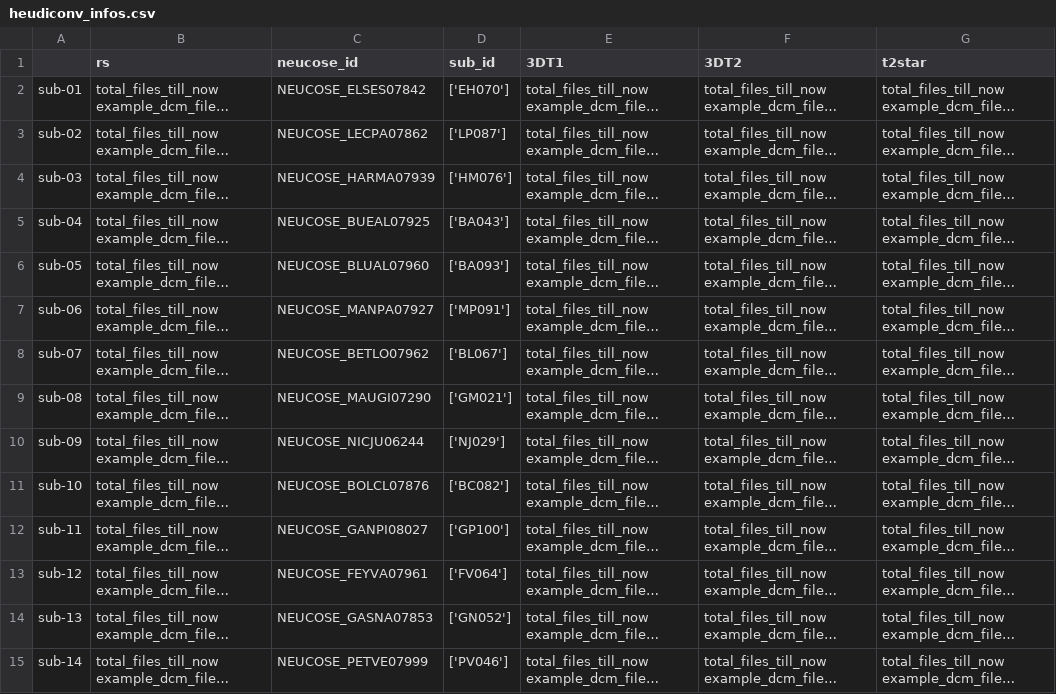
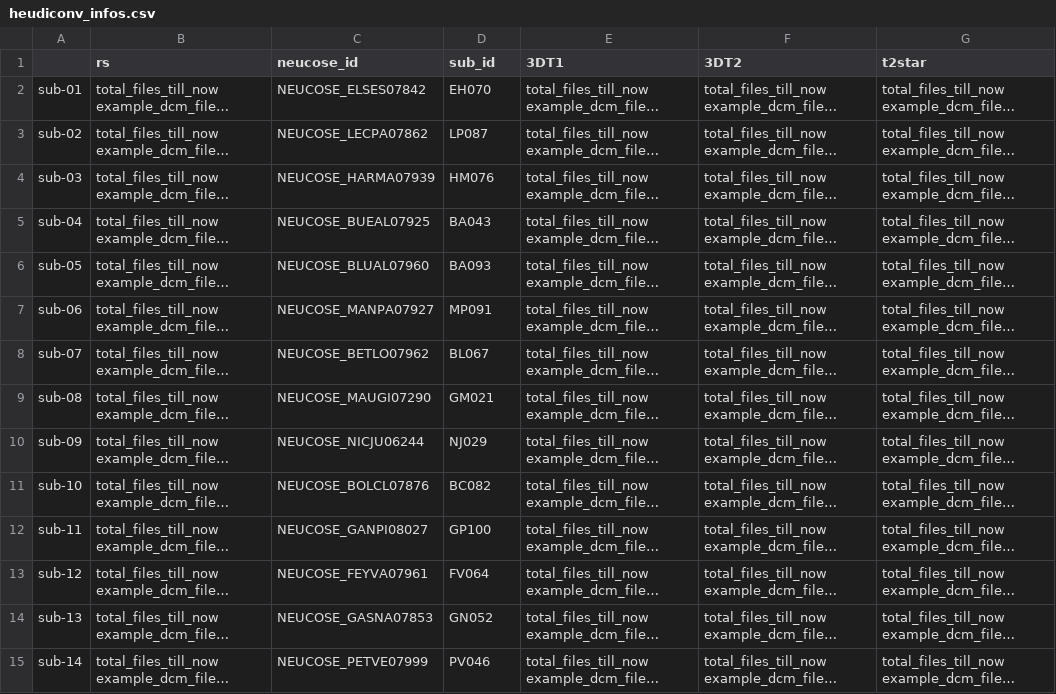
Before and after one commit to romybeaute/hypnomed, a CSV file: code/Visualize/infos/heudiconv_infos.csv, drawn as a sheet; only a part is shown; long unchanged cells end in …; the diff covers the shown part only; the diff names each change by its address in the sheet, - before the commit and + after, or states it on an @@ line.

Commit message:
added infos

```diff
--- a/code/Visualize/infos/heudiconv_infos.csv
+++ b/code/Visualize/infos/heudiconv_infos.csv
-D2 (sub_id): ['EH070']
+D2 (sub_id): EH070
-D3 (sub_id): ['LP087']
+D3 (sub_id): LP087
-D4 (sub_id): ['HM076']
+D4 (sub_id): HM076
-D5 (sub_id): ['BA043']
+D5 (sub_id): BA043
-D6 (sub_id): ['BA093']
+D6 (sub_id): BA093
-D7 (sub_id): ['MP091']
+D7 (sub_id): MP091
-D8 (sub_id): ['BL067']
+D8 (sub_id): BL067
-D9 (sub_id): ['GM021']
+D9 (sub_id): GM021
-D10 (sub_id): ['NJ029']
+D10 (sub_id): NJ029
-D11 (sub_id): ['BC082']
+D11 (sub_id): BC082
-D12 (sub_id): ['GP100']
+D12 (sub_id): GP100
-D13 (sub_id): ['FV064']
+D13 (sub_id): FV064
-D14 (sub_id): ['GN052']
+D14 (sub_id): GN052
-D15 (sub_id): ['PV046']
+D15 (sub_id): PV046
```
Also changed, not shown: 26 edited cells elsewhere in this file, 4 other files.
